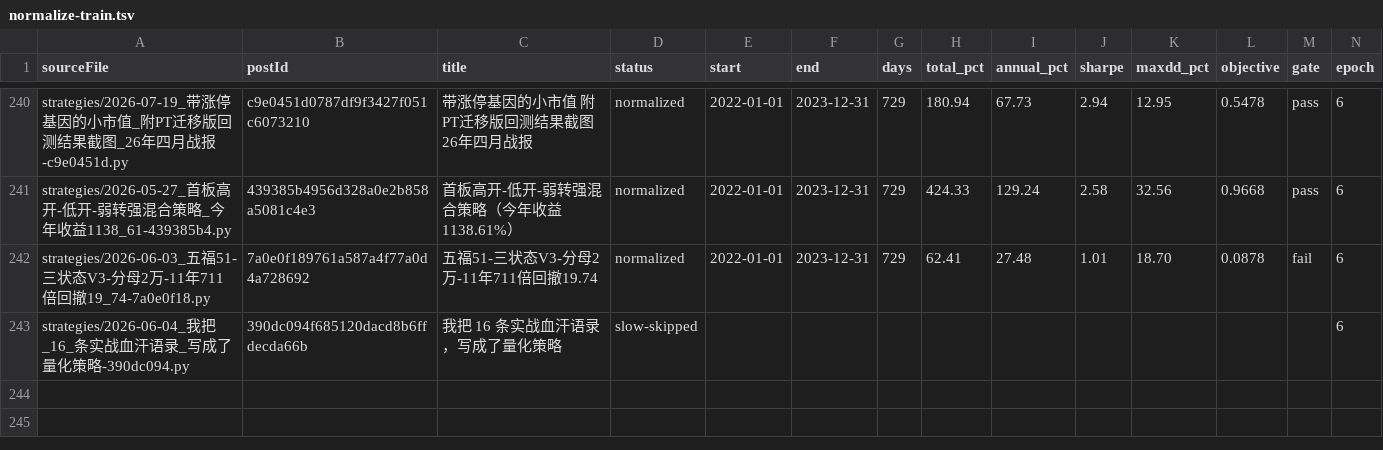
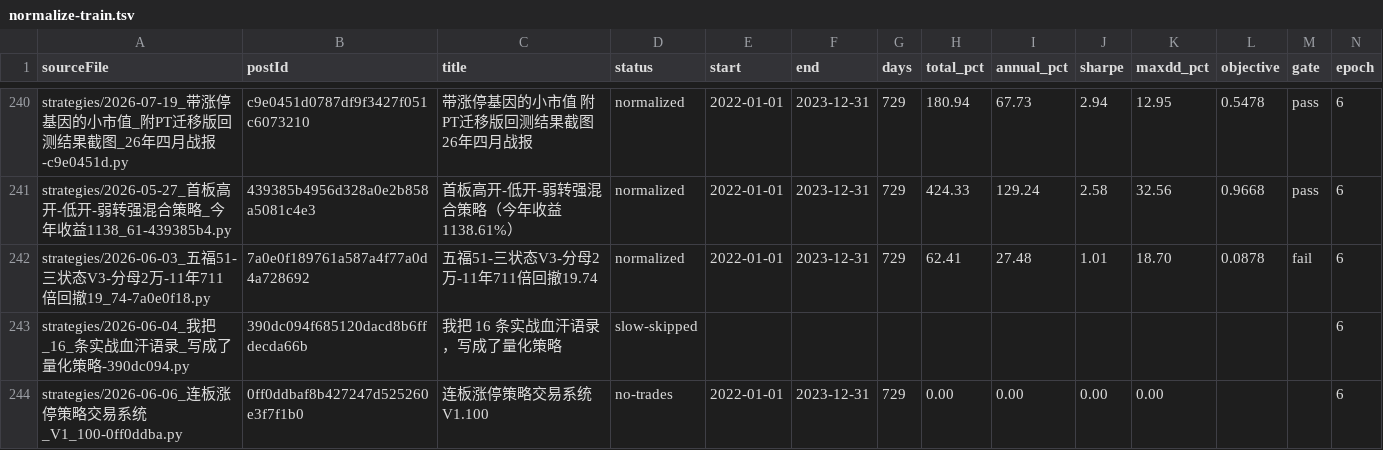
Before and after one commit to MohanShen/join-quant, a TSV file: harness/normalize-train.tsv, drawn as a sheet; only a part is shown, gaps mark what is left out; the diff names each change by its address in the sheet, - before the commit and + after, or states it on an @@ line.

```diff
--- a/harness/normalize-train.tsv
+++ b/harness/normalize-train.tsv
+row 244: strategies/2026-06-06_连板涨停策略交易系统_V1_100-0ff0ddba.py | 0ff0ddbaf8b427247d525260e3f7f1b0 | 连板涨停策略交易系统 V1.100 | no-trades | 2022-01-01 | 2023-12-31 | 729 | 0.00 | 0.00 | 0.00 | 0.00 |  |  | 6
```
Also changed, not shown: 2 other files.
